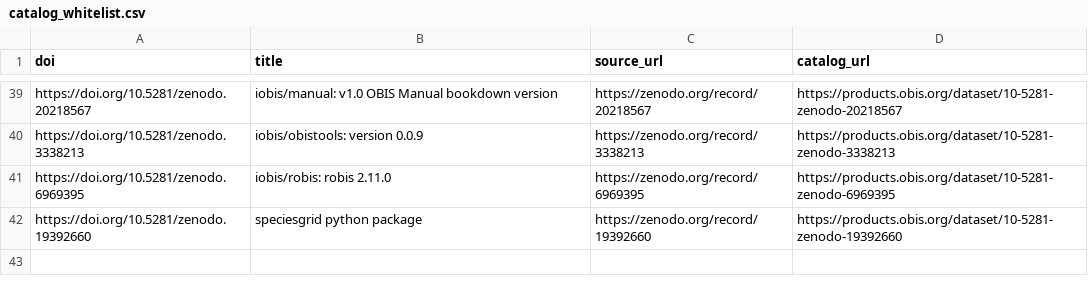
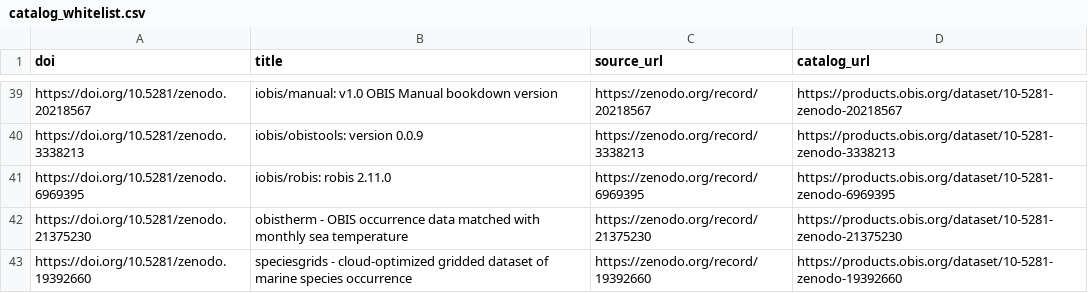
Before and after one commit to iobis/obis-products-catalog, a CSV file: catalog_whitelist.csv, drawn as a sheet; only a part is shown, gaps mark what is left out.

Commit message:
Auto-update catalog whitelist 2026-07-16

```diff
--- a/catalog_whitelist.csv
+++ b/catalog_whitelist.csv
@@ -41,2 +41,3 @@ https://doi.org/10.5281/zenodo.3338213,iobis/obistools: version 0.0.9,https://ze
 https://doi.org/10.5281/zenodo.6969395,iobis/robis: robis 2.11.0,https://zenodo.org/record/6969395,https://products.obis.org/dataset/10-5281-zenodo-6969395
-https://doi.org/10.5281/zenodo.19392660,speciesgrid python package,https://zenodo.org/record/19392660,https://products.obis.org/dataset/10-5281-zenodo-19392660
+https://doi.org/10.5281/zenodo.21375230,obistherm - OBIS occurrence data matched with monthly sea temperature,https://zenodo.org/record/21375230,https://products.obis.org/dataset/10-5281-zenodo-21375230
+https://doi.org/10.5281/zenodo.19392660,speciesgrids - cloud-optimized gridded dataset of marine species occurrence,https://zenodo.org/record/19392660,https://products.obis.org/dataset/10-5281-zenodo-19392660
```
